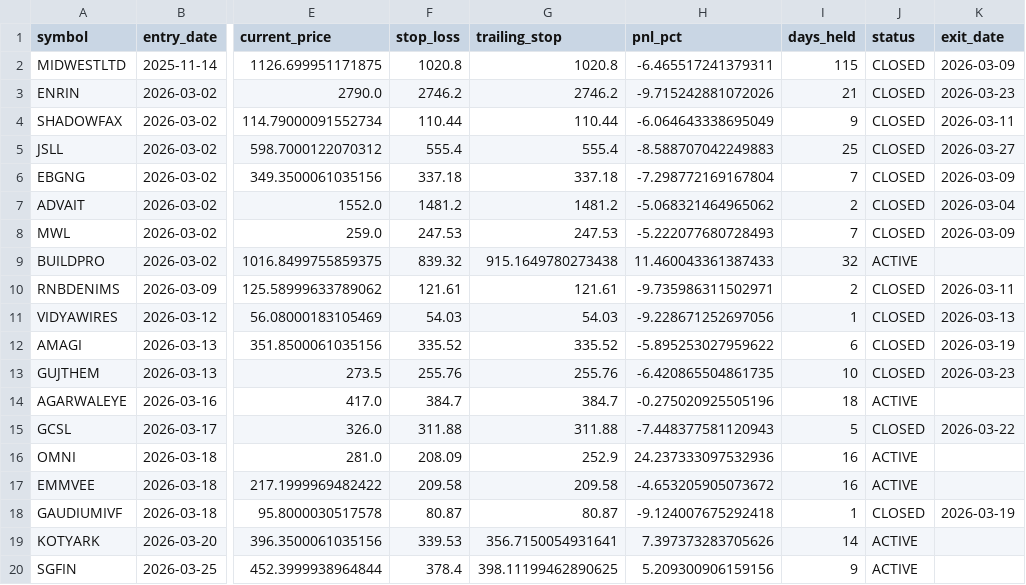
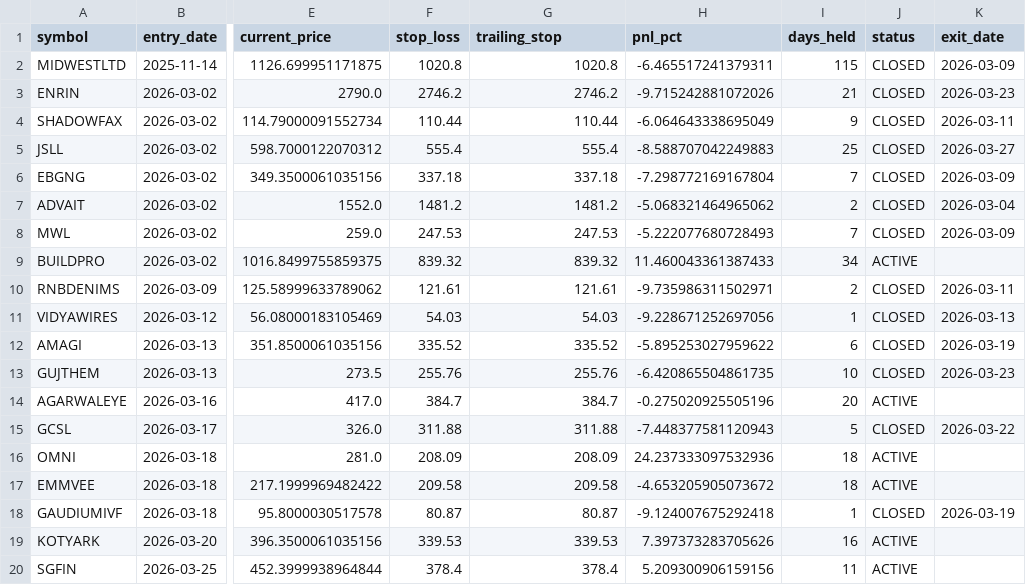
Before and after one commit to Deep-Adhia/IPO-Base-Scanner, a CSV file: ipo_positions.csv, drawn as a sheet; only a part is shown, gaps mark what is left out; the diff names each change by its address in the sheet, - before the commit and + after, or states it on an @@ line.

```diff
--- a/ipo_positions.csv
+++ b/ipo_positions.csv
-G9 (trailing_stop): 915.1649780273438
+G9 (trailing_stop): 839.32
-I9 (days_held): 32
+I9 (days_held): 34
-I14 (days_held): 18
+I14 (days_held): 20
-G16 (trailing_stop): 252.9
+G16 (trailing_stop): 208.09
-I16:I17 (days_held): 16
+I16:I17 (days_held): 18
-G19 (trailing_stop): 356.7150054931641
+G19 (trailing_stop): 339.53
-I19 (days_held): 14
+I19 (days_held): 16
-G20 (trailing_stop): 398.11199462890625
+G20 (trailing_stop): 378.4
-I20 (days_held): 9
+I20 (days_held): 11
```
